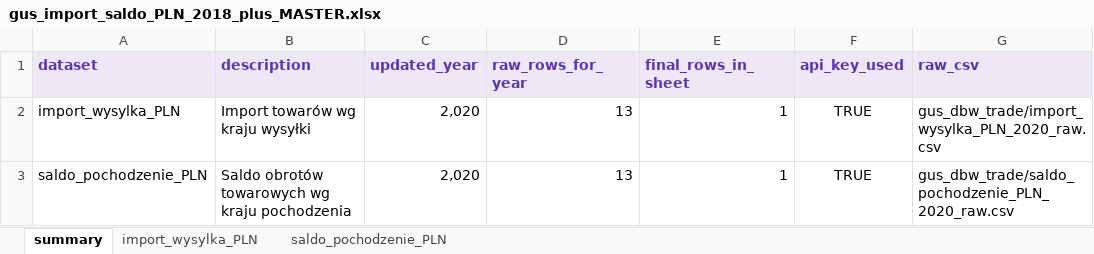
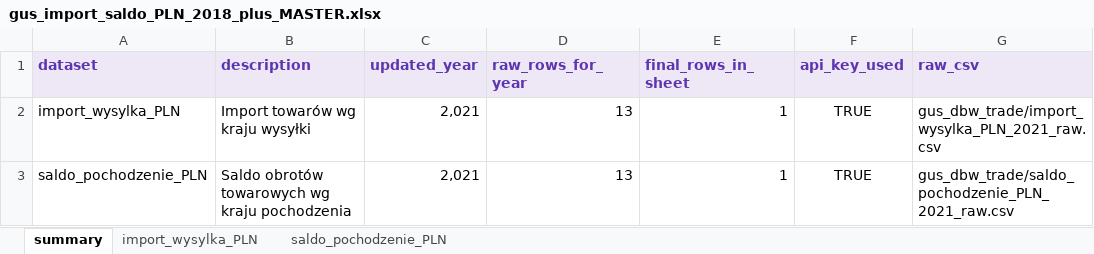
Before and after one commit to ForumEnergiiPL/GUS, an Excel workbook: gus_dbw_trade/gus_import_saldo_PLN_2018_plus_MASTER.xlsx, sheet summary, drawn as a sheet; values as stored, in another font and other column widths than the file's, no borders; the diff names each change by its address in the sheet, - before the commit and + after, or states it on an @@ line.

```diff
--- a/gus_dbw_trade/gus_import_saldo_PLN_2018_plus_MASTER.xlsx (sheet summary)
+++ b/gus_dbw_trade/gus_import_saldo_PLN_2018_plus_MASTER.xlsx (sheet summary)
-C2:C3 (updated_year): 2,020
+C2:C3 (updated_year): 2,021
-G2 (raw_csv): gus_dbw_trade/import_wysylka_PLN_2020_raw.csv
+G2 (raw_csv): gus_dbw_trade/import_wysylka_PLN_2021_raw.csv
-G3 (raw_csv): gus_dbw_trade/saldo_pochodzenie_PLN_2020_raw.csv
+G3 (raw_csv): gus_dbw_trade/saldo_pochodzenie_PLN_2021_raw.csv
```
Also changed, not shown: sheet saldo_pochodzenie_PLN, sheet import_wysylka_PLN, 2 other files.
